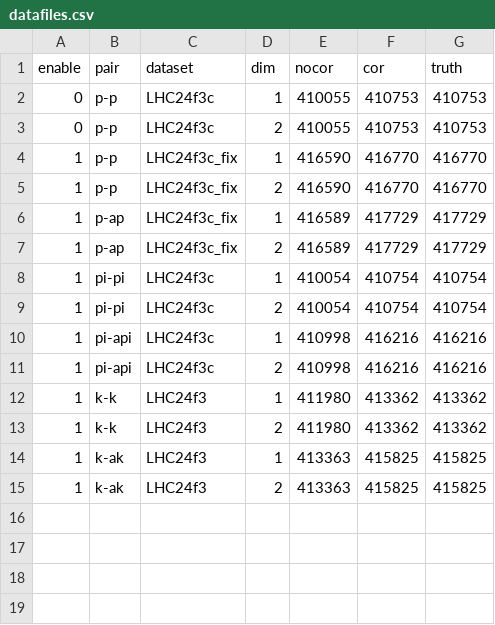
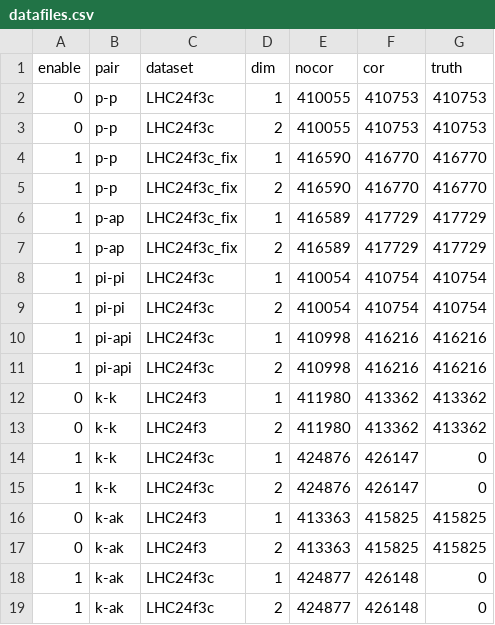
Before and after one commit to davkk/masters-thesis, a CSV file: datafiles.csv, drawn as a sheet.

```diff
--- a/datafiles.csv
+++ b/datafiles.csv
@@ -11,5 +11,9 @@ enable,pair,dataset,dim,nocor,cor,truth
 1,pi-api,LHC24f3c,2,410998,416216,416216
-1,k-k,LHC24f3,1,411980,413362,413362
-1,k-k,LHC24f3,2,411980,413362,413362
-1,k-ak,LHC24f3,1,413363,415825,415825
-1,k-ak,LHC24f3,2,413363,415825,415825
+0,k-k,LHC24f3,1,411980,413362,413362
+0,k-k,LHC24f3,2,411980,413362,413362
+1,k-k,LHC24f3c,1,424876,426147,0
+1,k-k,LHC24f3c,2,424876,426147,0
+0,k-ak,LHC24f3,1,413363,415825,415825
+0,k-ak,LHC24f3,2,413363,415825,415825
+1,k-ak,LHC24f3c,1,424877,426148,0
+1,k-ak,LHC24f3c,2,424877,426148,0
```
Also changed, not shown: 6 other files.
